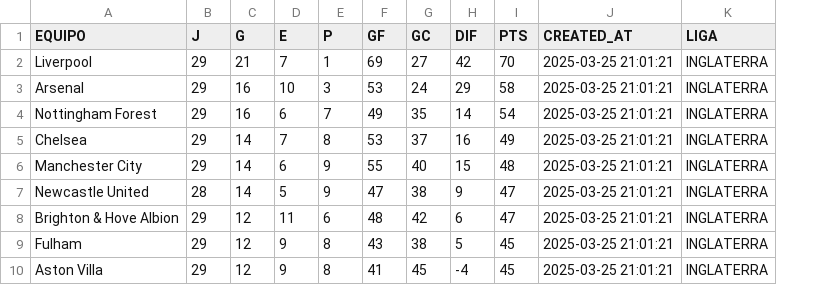
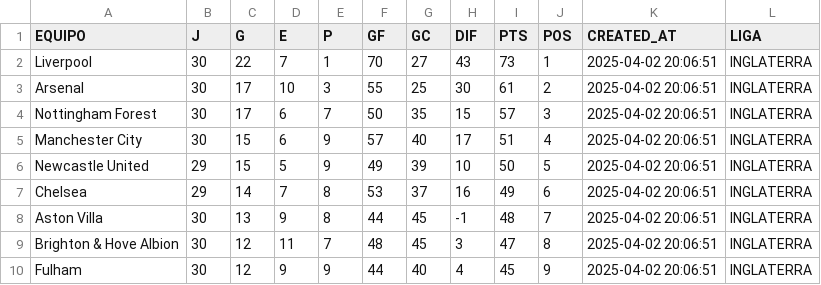
Before and after one commit to LeoDataEngineer/1_etl_football, a CSV file: silver/silver_inglaterra.csv, drawn as a sheet; only a part is shown; removed rows and columns are numbered as before the commit, all else as after; the diff covers the shown part only; the diff names each change by its address in the sheet, - before the commit and + after, or states it on an @@ line.

```diff
--- a/silver/silver_inglaterra.csv
+++ b/silver/silver_inglaterra.csv
+column J (POS), rows 2-4: 1 | 2 | 3; row 7: 6; rows 9-10: 8 | 9
-B2:B4 (J): 29
+B2:B4 (J): 30
-C2 (G): 21
+C2 (G): 22
-F2 (GF): 69
+F2 (GF): 70
-H2 (DIF): 42
+H2 (DIF): 43
-I2 (PTS): 70
+I2 (PTS): 73
-K2:K4 (CREATED_AT): 2025-03-25 21:01:21
+K2:K4 (CREATED_AT): 2025-04-02 20:06:51
-C3:C4 (G): 16
+C3:C4 (G): 17
-F3 (GF): 53
+F3 (GF): 55
-G3 (GC): 24
+G3 (GC): 25
-H3 (DIF): 29
+H3 (DIF): 30
-I3 (PTS): 58
+I3 (PTS): 61
-F4 (GF): 49
+F4 (GF): 50
-H4 (DIF): 14
+H4 (DIF): 15
-I4 (PTS): 54
+I4 (PTS): 57
+row 5: Manchester City | 30 | 15 | 6 | 9 | 57 | 40 | 17 | 51 | 4 | 2025-04-02 20:06:51 | INGLATERRA
+row 6: Newcastle United | 29 | 15 | 5 | 9 | 49 | 39 | 10 | 50 | 5 | 2025-04-02 20:06:51 | INGLATERRA
-K7 (CREATED_AT): 2025-03-25 21:01:21
+K7 (CREATED_AT): 2025-04-02 20:06:51
-row 6: Manchester City | 29 | 14 | 6 | 9 | 55 | 40 | 15 | 48 | 2025-03-25 21:01:21 | INGLATERRA
-row 7: Newcastle United | 28 | 14 | 5 | 9 | 47 | 38 | 9 | 47 | 2025-03-25 21:01:21 | INGLATERRA
+row 8: Aston Villa | 30 | 13 | 9 | 8 | 44 | 45 | -1 | 48 | 7 | 2025-04-02 20:06:51 | INGLATERRA
-B9:B10 (J): 29
+B9:B10 (J): 30
-E9 (P): 6
+E9 (P): 7
-G9 (GC): 42
+G9 (GC): 45
-H9 (DIF): 6
+H9 (DIF): 3
-K9:K10 (CREATED_AT): 2025-03-25 21:01:21
+K9:K10 (CREATED_AT): 2025-04-02 20:06:51
-E10 (P): 8
+E10 (P): 9
-F10 (GF): 43
+F10 (GF): 44
-G10 (GC): 38
+G10 (GC): 40
-H10 (DIF): 5
+H10 (DIF): 4
-row 10: Aston Villa | 29 | 12 | 9 | 8 | 41 | 45 | -4 | 45 | 2025-03-25 21:01:21 | INGLATERRA
```
Also changed, not shown: 58 edited cells elsewhere in this file, bronze/bronze_españa.csv, bronze/bronze_inglaterra.csv, 17 other files.
